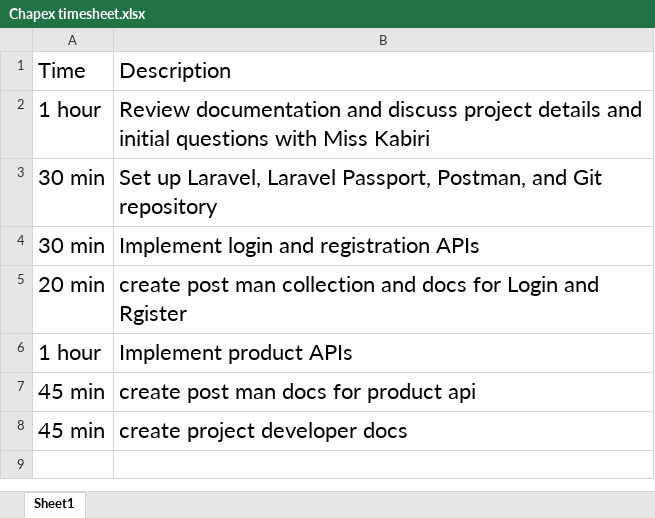
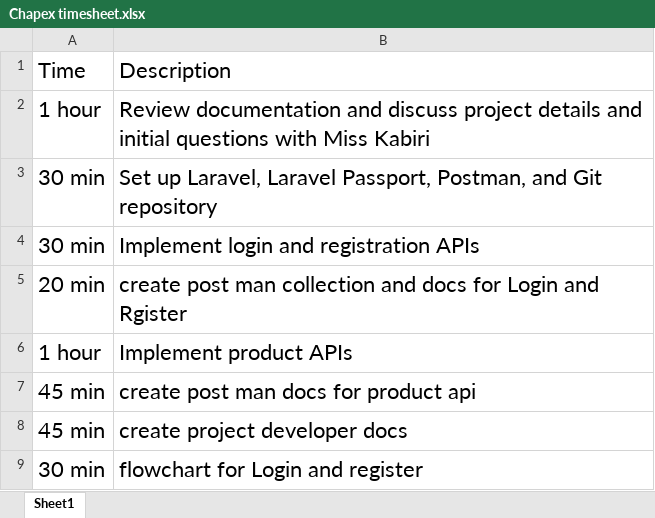
Before and after one commit to yekta-kalantary/chapex-test, an Excel workbook: Chapex timesheet.xlsx, sheet Sheet1, drawn as a sheet; values as stored, in another font and other column widths than the file's, no borders; charts and pictures not drawn; the diff names each change by its address in the sheet, - before the commit and + after, or states it on an @@ line.

Commit message:
update timesheet

```diff
--- a/Chapex timesheet.xlsx (sheet Sheet1)
+++ b/Chapex timesheet.xlsx (sheet Sheet1)
+row 9: 30 min | flowchart for Login and register
```
Also changed, not shown: 1 other file.
